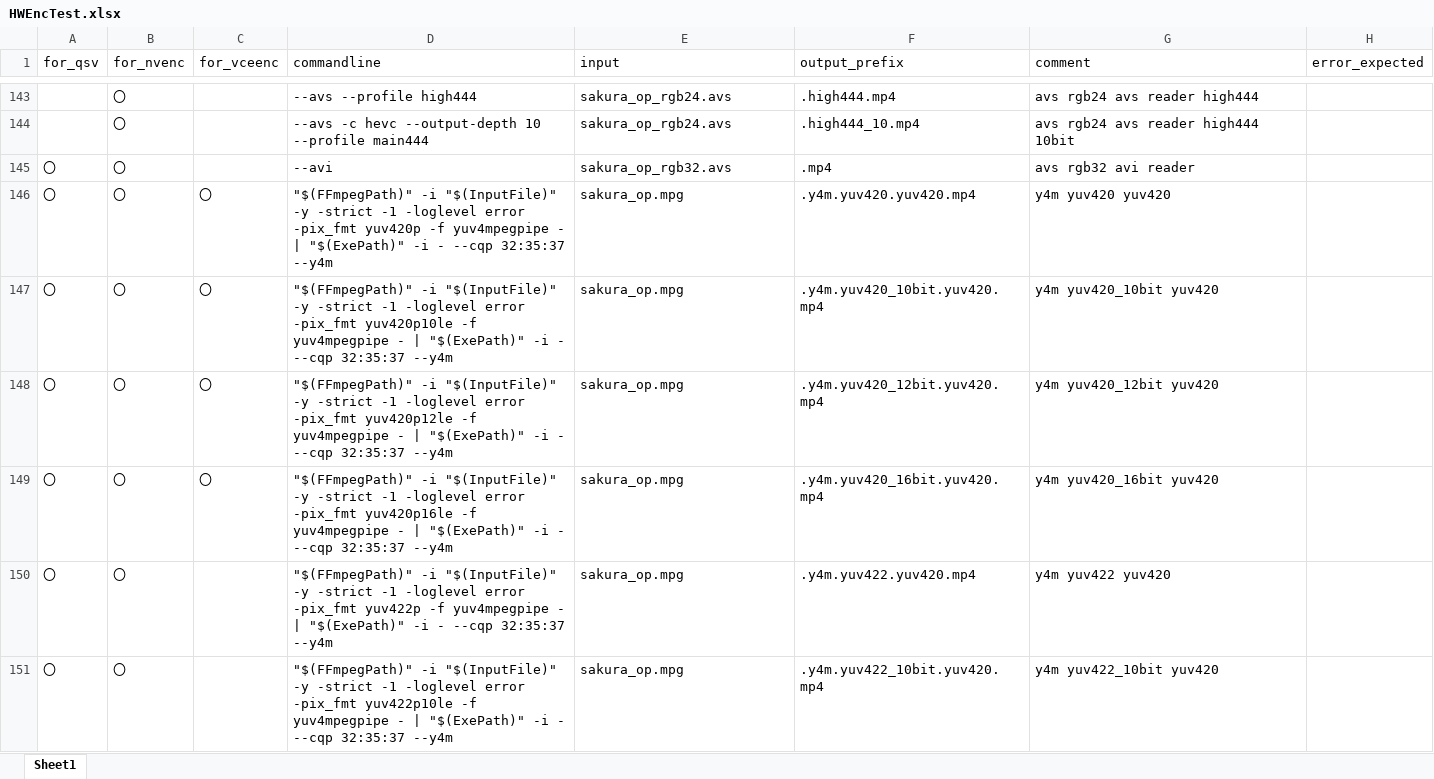
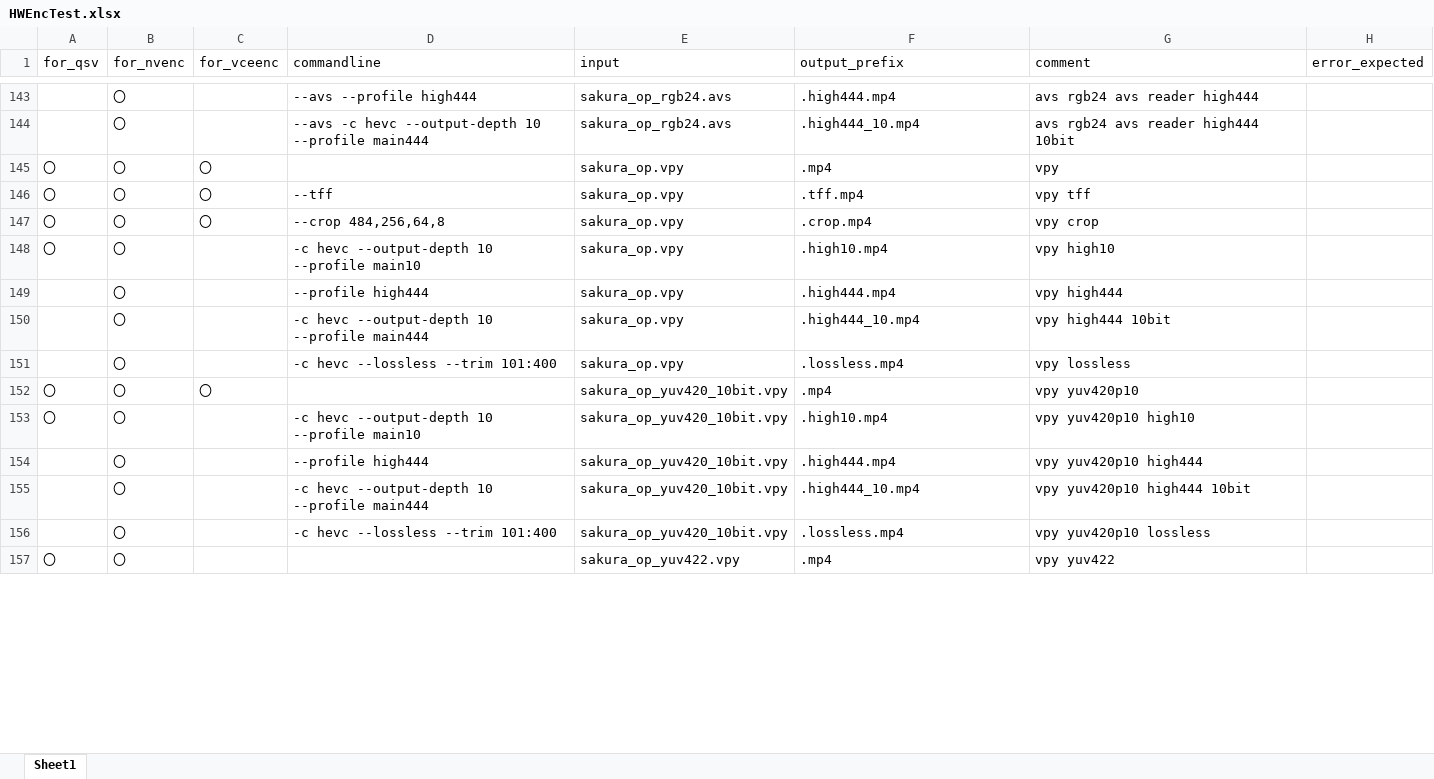
Before and after one commit to rigaya/HWEncTest, an Excel workbook: HWEncTest/HWEncTest.xlsx, sheet Sheet1, drawn as a sheet; only a part is shown, gaps mark what is left out; values as stored, in another font and other column widths than the file's, no borders; addresses are those after the commit; the diff covers the shown part only; the diff names each change by its address in the sheet, - before the commit and + after, or states it on an @@ line.

```diff
--- a/HWEncTest/HWEncTest.xlsx (sheet Sheet1)
+++ b/HWEncTest/HWEncTest.xlsx (sheet Sheet1)
-C145 (for_vceenc): (empty)
+C145 (for_vceenc): 〇
-D145 (commandline): --avi
+D145 (commandline): (empty)
-E145 (input): sakura_op_rgb32.avs
+E145 (input): sakura_op.vpy
-G145 (comment): avs rgb32 avi reader
+G145 (comment): vpy
-D146 (commandline): "$(FFmpegPath)" -i "$(InputFile)" -y -strict -1 -loglevel error -pix_fmt yuv420p -f yuv4mpegpipe - | "$(ExePath)" -i - --cqp 32:35:37 --y4m
+D146 (commandline): --tff
-E146:E148 (input): sakura_op.mpg
+E146:E148 (input): sakura_op.vpy
-F146 (output_prefix): .y4m.yuv420.yuv420.mp4
+F146 (output_prefix): .tff.mp4
-G146 (comment): y4m yuv420 yuv420
+G146 (comment): vpy tff
-D147 (commandline): "$(FFmpegPath)" -i "$(InputFile)" -y -strict -1 -loglevel error -pix_fmt yuv420p10le -f yuv4mpegpipe - | "$(ExePath)" -i - --cqp 32:35:37 --y4m
+D147 (commandline): --crop 484,256,64,8
-F147 (output_prefix): .y4m.yuv420_10bit.yuv420.mp4
+F147 (output_prefix): .crop.mp4
-G147 (comment): y4m yuv420_10bit yuv420
+G147 (comment): vpy crop
-C148 (for_vceenc): 〇
+C148 (for_vceenc): (empty)
-D148 (commandline): "$(FFmpegPath)" -i "$(InputFile)" -y -strict -1 -loglevel error -pix_fmt yuv420p12le -f yuv4mpegpipe - | "$(ExePath)" -i - --cqp 32:35:37 --y4m
+D148 (commandline): -c hevc --output-depth 10 --profile main10
-F148 (output_prefix): .y4m.yuv420_12bit.yuv420.mp4
+F148 (output_prefix): .high10.mp4
-G148 (comment): y4m yuv420_12bit yuv420
+G148 (comment): vpy high10
+row 149:  | 〇 |  | --profile high444 | sakura_op.vpy | .high444.mp4 | vpy high444
+row 150:  | 〇 |  | -c hevc --output-depth 10 --profile main444 | sakura_op.vpy | .high444_10.mp4 | vpy high444 10bit
+row 151:  | 〇 |  | -c hevc --lossless --trim 101:400 | sakura_op.vpy | .lossless.mp4 | vpy lossless
-D152 (commandline): "$(FFmpegPath)" -i "$(InputFile)" -y -strict -1 -loglevel error -pix_fmt yuv420p16le -f yuv4mpegpipe - | "$(ExePath)" -i - --cqp 32:35:37 --y4m
+D152 (commandline): (empty)
-E152:E153 (input): sakura_op.mpg
+E152:E153 (input): sakura_op_yuv420_10bit.vpy
-F152 (output_prefix): .y4m.yuv420_16bit.yuv420.mp4
+F152 (output_prefix): .mp4
-G152 (comment): y4m yuv420_16bit yuv420
+G152 (comment): vpy yuv420p10
-D153 (commandline): "$(FFmpegPath)" -i "$(InputFile)" -y -strict -1 -loglevel error -pix_fmt yuv422p -f yuv4mpegpipe - | "$(ExePath)" -i - --cqp 32:35:37 --y4m
+D153 (commandline): -c hevc --output-depth 10 --profile main10
-F153 (output_prefix): .y4m.yuv422.yuv420.mp4
+F153 (output_prefix): .high10.mp4
-G153 (comment): y4m yuv422 yuv420
+G153 (comment): vpy yuv420p10 high10
+row 154:  | 〇 |  | --profile high444 | sakura_op_yuv420_10bit.vpy | .high444.mp4 | vpy yuv420p10 high444
+row 155:  | 〇 |  | -c hevc --output-depth 10 --profile main444 | sakura_op_yuv420_10bit.vpy | .high444_10.mp4 | vpy yuv420p10 high444 10bit
+row 156:  | 〇 |  | -c hevc --lossless --trim 101:400 | sakura_op_yuv420_10bit.vpy | .lossless.mp4 | vpy yuv420p10 lossless
-D157 (commandline): "$(FFmpegPath)" -i "$(InputFile)" -y -strict -1 -loglevel error -pix_fmt yuv422p10le -f yuv4mpegpipe - | "$(ExePath)" -i - --cqp 32:35:37 --y4m
+D157 (commandline): (empty)
-E157 (input): sakura_op.mpg
+E157 (input): sakura_op_yuv422.vpy
-F157 (output_prefix): .y4m.yuv422_10bit.yuv420.mp4
+F157 (output_prefix): .mp4
-G157 (comment): y4m yuv422_10bit yuv420
+G157 (comment): vpy yuv422
```
Also changed, not shown: 108 added rows, 32 removed rows and 136 edited cells elsewhere in this sheet, 1 other file.
